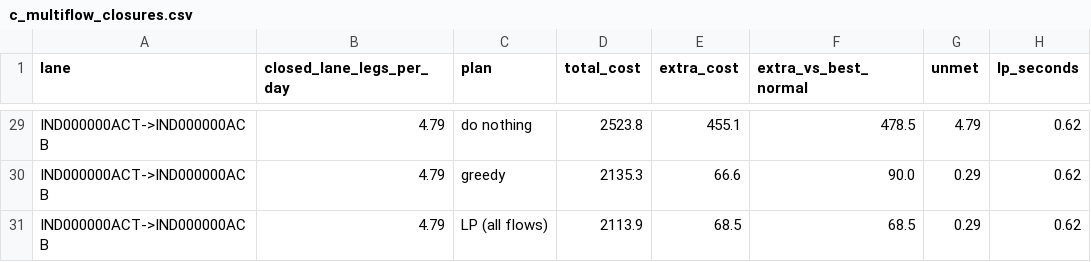
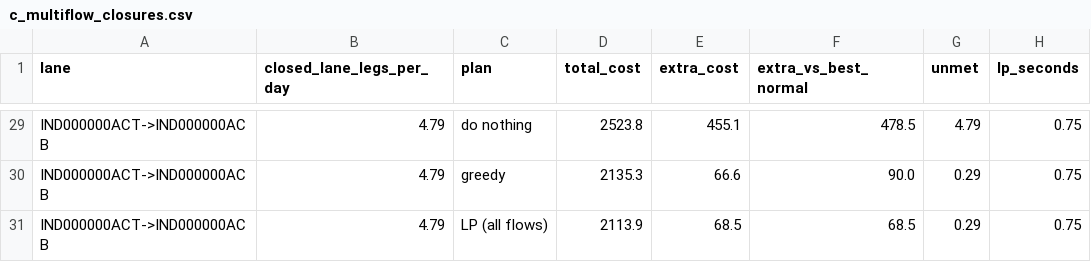
Before and after one commit to JahnaviSri23/supplyshield-, a CSV file: experiments/c_multiflow_closures.csv, drawn as a sheet; only a part is shown, gaps mark what is left out; the diff covers the shown part only; the diff names each change by its address in the sheet, - before the commit and + after, or states it on an @@ line.

```diff
--- a/experiments/c_multiflow_closures.csv
+++ b/experiments/c_multiflow_closures.csv
-H29:H31 (lp_seconds): 0.62
+H29:H31 (lp_seconds): 0.75
```
Also changed, not shown: 27 edited cells elsewhere in this file, experiments/c_real_lane_closures.csv, experiments/c_real_lane_closures_spare.csv, 5 other files.
